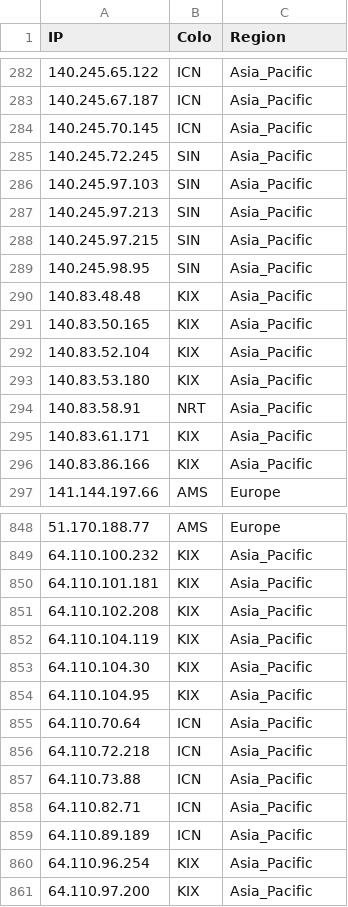
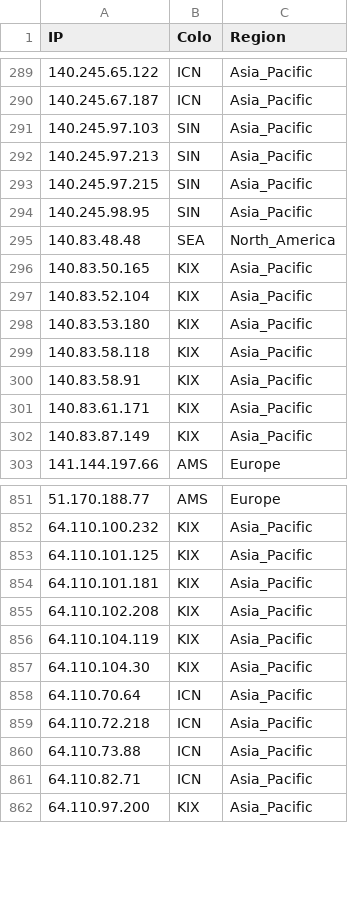
Before and after one commit to xiya-like/proxyip-tracker, a CSV file: result/ips.csv, drawn as a sheet; only a part is shown, gaps mark what is left out; the diff covers the shown part only.

```diff
--- a/result/ips.csv
+++ b/result/ips.csv
@@ -283,4 +290,2 @@ IP,Colo,Region
 140.245.67.187,ICN,Asia_Pacific
-140.245.70.145,ICN,Asia_Pacific
-140.245.72.245,SIN,Asia_Pacific
 140.245.97.103,SIN,Asia_Pacific
@@ -289,3 +294,3 @@ IP,Colo,Region
 140.245.98.95,SIN,Asia_Pacific
-140.83.48.48,KIX,Asia_Pacific
+140.83.48.48,SEA,North_America
 140.83.50.165,KIX,Asia_Pacific
@@ -293,5 +298,6 @@ IP,Colo,Region
 140.83.53.180,KIX,Asia_Pacific
-140.83.58.91,NRT,Asia_Pacific
+140.83.58.118,KIX,Asia_Pacific
+140.83.58.91,KIX,Asia_Pacific
 140.83.61.171,KIX,Asia_Pacific
-140.83.86.166,KIX,Asia_Pacific
+140.83.87.149,KIX,Asia_Pacific
 141.144.197.66,AMS,Europe
@@ -849,2 +852,3 @@ IP,Colo,Region
 64.110.100.232,KIX,Asia_Pacific
+64.110.101.125,KIX,Asia_Pacific
 64.110.101.181,KIX,Asia_Pacific
@@ -853,3 +857,2 @@ IP,Colo,Region
 64.110.104.30,KIX,Asia_Pacific
-64.110.104.95,KIX,Asia_Pacific
 64.110.70.64,ICN,Asia_Pacific
@@ -858,4 +861,2 @@ IP,Colo,Region
 64.110.82.71,ICN,Asia_Pacific
-64.110.89.189,ICN,Asia_Pacific
-64.110.96.254,KIX,Asia_Pacific
 64.110.97.200,KIX,Asia_Pacific
```
Also changed, not shown: 24 added rows, 21 removed rows and 12 edited cells elsewhere in this file, result/domains-ips.csv, result/tested-ips.csv.
